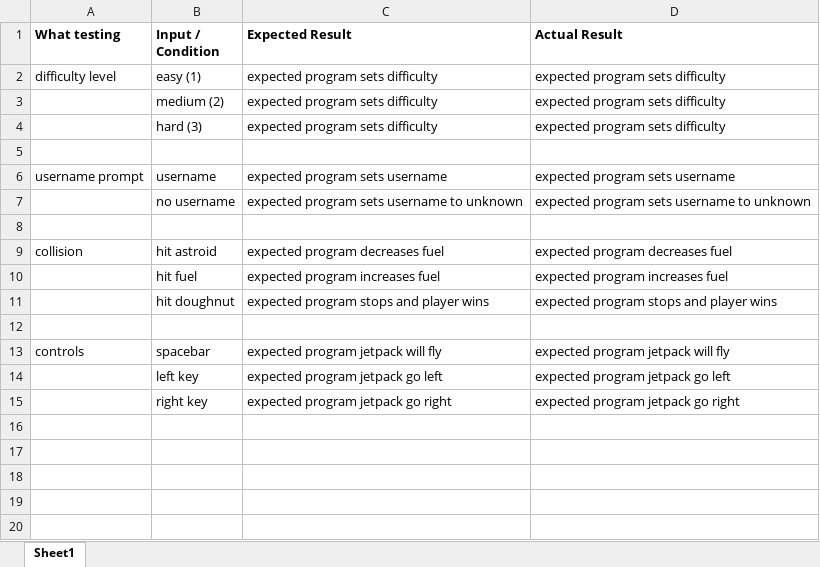
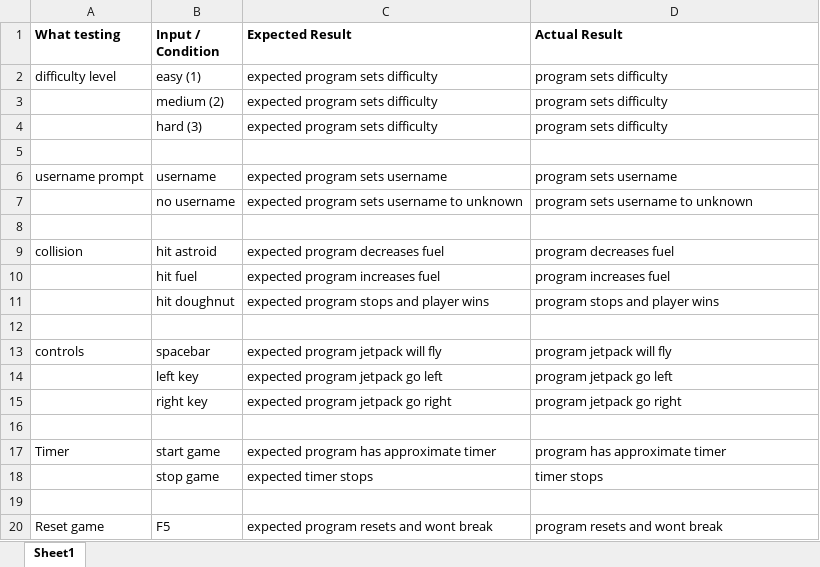
Before and after one commit to Bradisswag/ProgrammingProject, an Excel workbook: Testing log excel.xlsx, sheet Sheet1, drawn as a sheet; values as stored, in another font and other column widths than the file's, no borders; the diff names each change by its address in the sheet, - before the commit and + after, or states it on an @@ line.

Commit message:
Updating Excel
> Updated Excel

```diff
--- a/Testing log excel.xlsx (sheet Sheet1)
+++ b/Testing log excel.xlsx (sheet Sheet1)
-D2:D4 (Actual Result): expected program sets difficulty
+D2:D4 (Actual Result): program sets difficulty
-D6 (Actual Result): expected program sets username
+D6 (Actual Result): program sets username
-D7 (Actual Result): expected program sets username to unknown
+D7 (Actual Result): program sets username to unknown
-D9 (Actual Result): expected program decreases fuel
+D9 (Actual Result): program decreases fuel
-D10 (Actual Result): expected program increases fuel
+D10 (Actual Result): program increases fuel
-D11 (Actual Result): expected program stops and player wins
+D11 (Actual Result): program stops and player wins
-D13 (Actual Result): expected program jetpack will fly
+D13 (Actual Result): program jetpack will fly
-D14 (Actual Result): expected program jetpack go left
+D14 (Actual Result): program jetpack go left
-D15 (Actual Result): expected program jetpack go right
+D15 (Actual Result): program jetpack go right
+row 16: (empty)
+row 17: Timer | start game | expected program has approximate timer | program has approximate timer
+row 18:  | stop game | expected timer stops | timer stops
+row 19: (empty)
+row 20: Reset game | F5 | expected program resets and wont break | program resets and wont break
```
